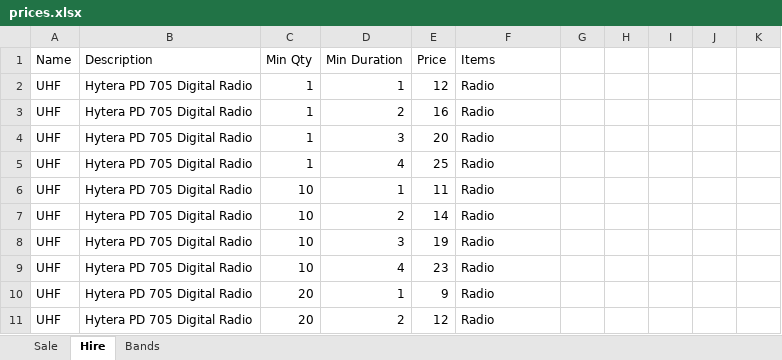
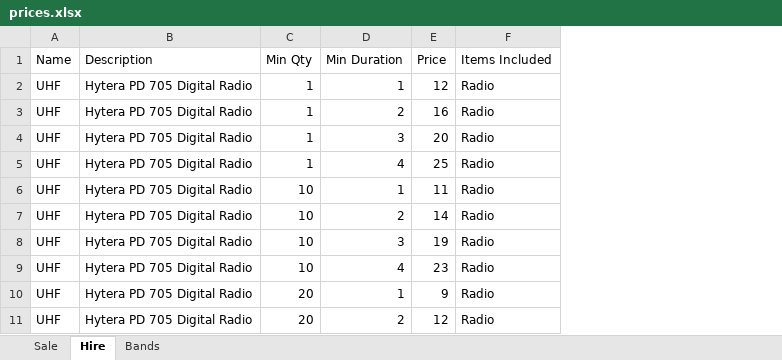
Before and after one commit to pawrequest/office-amherst, an Excel workbook: static/data/prices.xlsx, sheet Hire, drawn as a sheet; only a part is shown; values as stored, in another font and other column widths than the file's, no borders; the diff names each change by its address in the sheet, - before the commit and + after, or states it on an @@ line.

```diff
--- a/static/data/prices.xlsx (sheet Hire)
+++ b/static/data/prices.xlsx (sheet Hire)
-column G, empty
-column H, empty
-column I, empty
-column J, empty
-column K, empty
-F1: Items
+F1: Items Included
```
Also changed, not shown: 11 other files.
